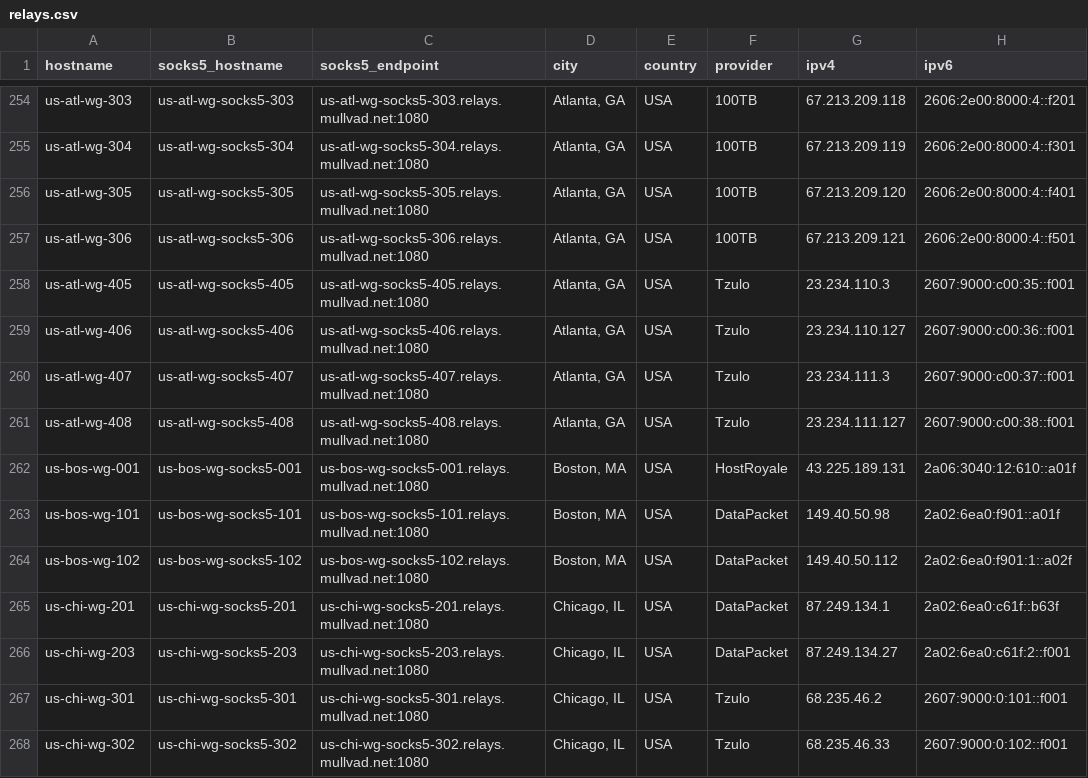
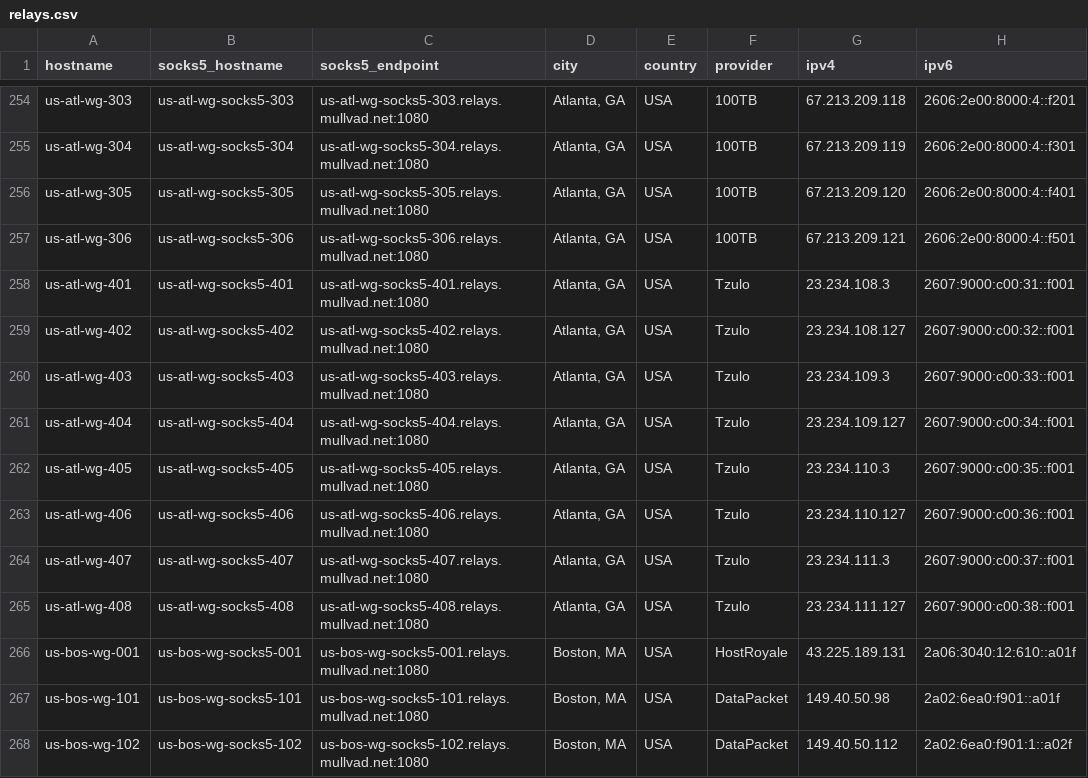
Before and after one commit to tommy-ca/mulvad-relay-list, a CSV file: relays.csv, drawn as a sheet; only a part is shown, gaps mark what is left out; the shorter side is filled out with more unchanged rows.

```diff
--- a/relays.csv
+++ b/relays.csv
@@ -257,2 +257,6 @@ us-atl-wg-305,us-atl-wg-socks5-305,us-atl-wg-socks5-305.relays.mullvad.net:1080,
 us-atl-wg-306,us-atl-wg-socks5-306,us-atl-wg-socks5-306.relays.mullvad.net:1080,"Atlanta, GA",USA,100TB,67.213.209.121,2606:2e00:8000:4::f501
+us-atl-wg-401,us-atl-wg-socks5-401,us-atl-wg-socks5-401.relays.mullvad.net:1080,"Atlanta, GA",USA,Tzulo,23.234.108.3,2607:9000:c00:31::f001
+us-atl-wg-402,us-atl-wg-socks5-402,us-atl-wg-socks5-402.relays.mullvad.net:1080,"Atlanta, GA",USA,Tzulo,23.234.108.127,2607:9000:c00:32::f001
+us-atl-wg-403,us-atl-wg-socks5-403,us-atl-wg-socks5-403.relays.mullvad.net:1080,"Atlanta, GA",USA,Tzulo,23.234.109.3,2607:9000:c00:33::f001
+us-atl-wg-404,us-atl-wg-socks5-404,us-atl-wg-socks5-404.relays.mullvad.net:1080,"Atlanta, GA",USA,Tzulo,23.234.109.127,2607:9000:c00:34::f001
 us-atl-wg-405,us-atl-wg-socks5-405,us-atl-wg-socks5-405.relays.mullvad.net:1080,"Atlanta, GA",USA,Tzulo,23.234.110.3,2607:9000:c00:35::f001
```
Also changed, not shown: 4 other files.
